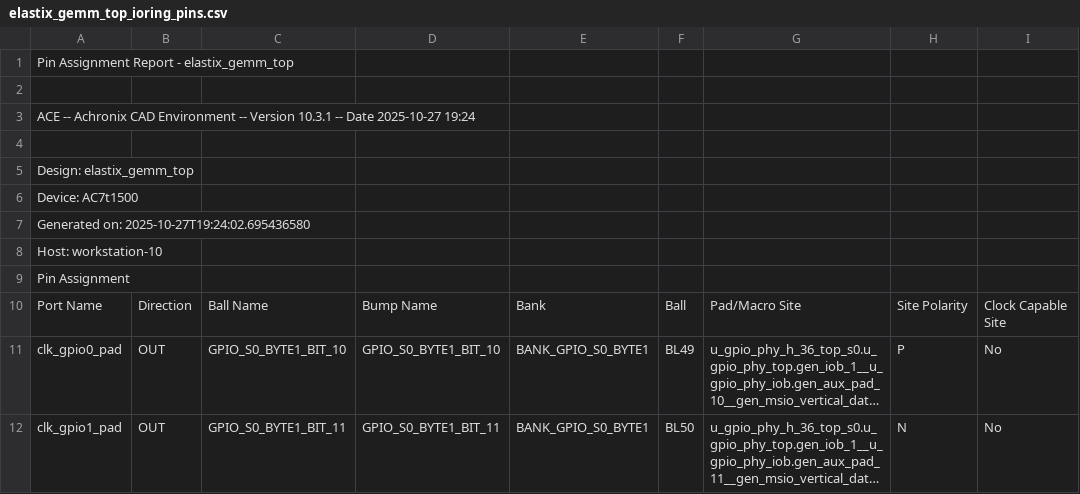
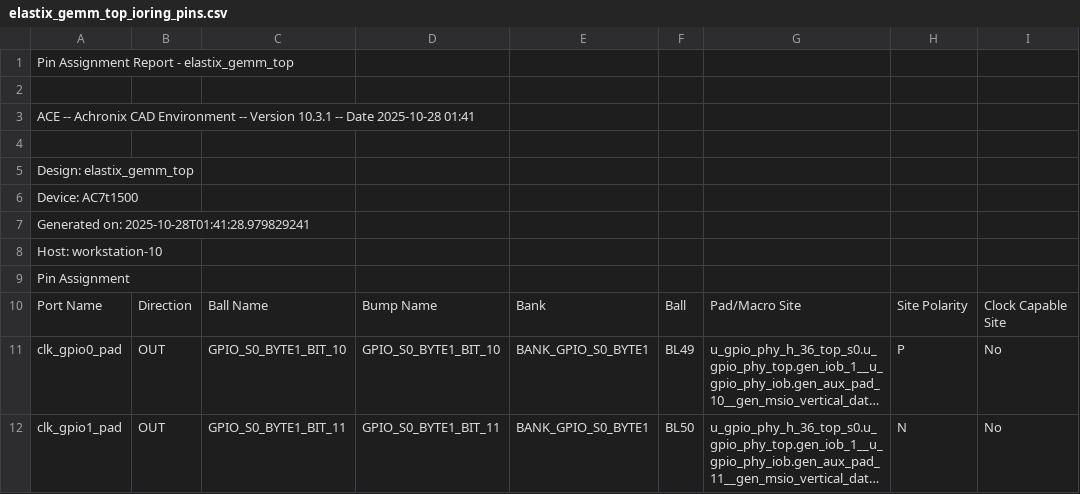
Before and after one commit to junhao-elastix/elastix_gemm, a CSV file: gemm/src/ioring/elastix_gemm_top_ioring_pins.csv, drawn as a sheet; only a part is shown; long unchanged cells end in …; the diff names each change by its address in the sheet, - before the commit and + after, or states it on an @@ line.

```diff
--- a/gemm/src/ioring/elastix_gemm_top_ioring_pins.csv
+++ b/gemm/src/ioring/elastix_gemm_top_ioring_pins.csv
-A3: …-- Date 2025-10-27 19:24
+A3: …-- Date 2025-10-28 01:41
-A7: Generated on: 2025-10-27T19:24:02.695436580
+A7: Generated on: 2025-10-28T01:41:28.979829241
```
Also changed, not shown: 22 other files.
